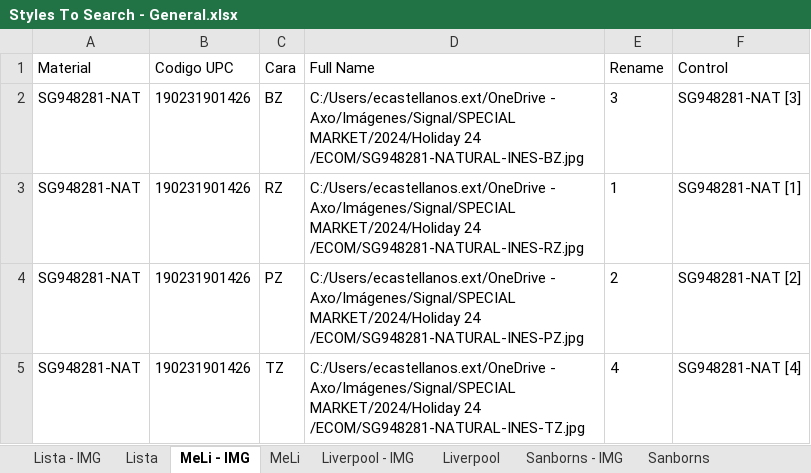
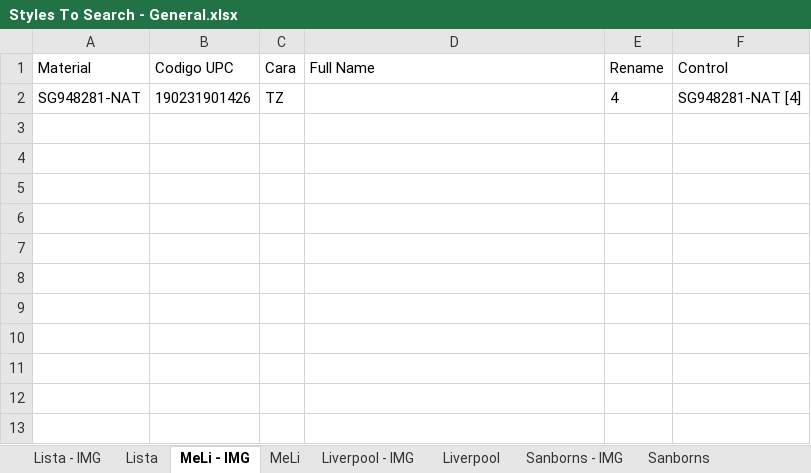
Before and after one commit to green-ayotl/Styles-To-Search, an Excel workbook: Styles To Search - General.xlsx, sheet MeLi - IMG, drawn as a sheet; values as stored, in another font and other column widths than the file's, no borders; table styles not drawn; removed rows and columns are numbered as before the commit, all else as after; the diff names each change by its address in the sheet, - before the commit and + after, or states it on an @@ line.

```diff
--- a/Styles To Search - General.xlsx (sheet MeLi - IMG)
+++ b/Styles To Search - General.xlsx (sheet MeLi - IMG)
-row 2: SG948281-NAT | 190231901426 | BZ | C:/Users/ecastellanos.ext/OneDrive - Axo/Imágenes/Signal/SPECIAL MARKET/2024/Holiday 24 /ECOM/SG948281-NATURAL-INES-BZ.jpg | 3 | SG948281-NAT [3]
-row 3: SG948281-NAT | 190231901426 | RZ | C:/Users/ecastellanos.ext/OneDrive - Axo/Imágenes/Signal/SPECIAL MARKET/2024/Holiday 24 /ECOM/SG948281-NATURAL-INES-RZ.jpg | 1 | SG948281-NAT [1]
-row 4: SG948281-NAT | 190231901426 | PZ | C:/Users/ecastellanos.ext/OneDrive - Axo/Imágenes/Signal/SPECIAL MARKET/2024/Holiday 24 /ECOM/SG948281-NATURAL-INES-PZ.jpg | 2 | SG948281-NAT [2]
-D2 (Full Name): C:/Users/ecastellanos.ext/OneDrive - Axo/Imágenes/Signal/SPECIAL MARKET/2024/Holiday 24 /ECOM/SG948281-NATURAL-INES-TZ.jpg
+D2 (Full Name): (empty)
```
Also changed, not shown: sheet Cimaco - IMG, sheet Amazon - IMG, sheet Coppel - IMG, sheet Sears - IMG, sheet Lista - IMG, sheet Sears, 7 more sheets, hidden cells, 9 other files.
